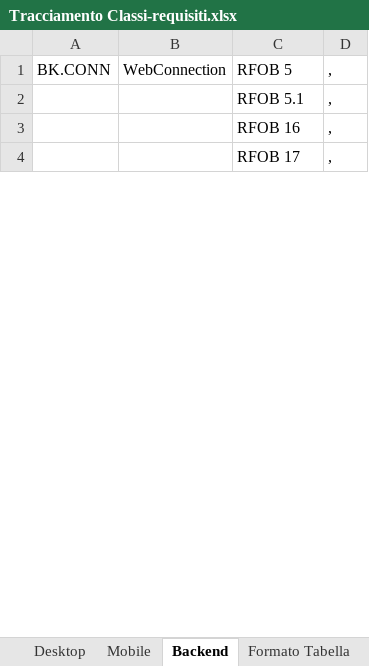
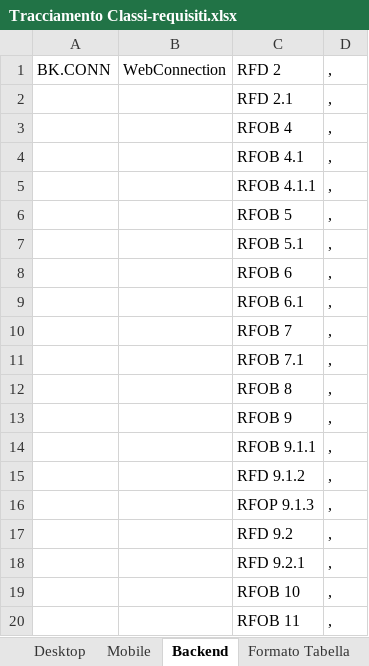
Before and after one commit to TeamCommitted/Team-Committed---Documenti, an Excel workbook: RQ/Esterni/Definizione di prodotto/Tracciamento Classi-requisiti.xlsx, sheet Backend, drawn as a sheet; only a part is shown; the shorter side is filled out with more unchanged rows; values as stored, in another font and other column widths than the file's, no borders; the diff covers the shown part only; the diff names each change by its address in the sheet, - before the commit and + after, or states it on an @@ line.

```diff
--- a/RQ/Esterni/Definizione di prodotto/Tracciamento Classi-requisiti.xlsx (sheet Backend)
+++ b/RQ/Esterni/Definizione di prodotto/Tracciamento Classi-requisiti.xlsx (sheet Backend)
-C1: RFOB 5
+C1: RFD 2
+row 2:  |  | RFD 2.1 | ,
+row 3:  |  | RFOB 4 | ,
+row 4:  |  | RFOB 4.1 | ,
+row 5:  |  | RFOB 4.1.1 | ,
+row 6:  |  | RFOB 5 | ,
+row 8:  |  | RFOB 6 | ,
+row 9:  |  | RFOB 6.1 | ,
+row 10:  |  | RFOB 7 | ,
+row 11:  |  | RFOB 7.1 | ,
+row 12:  |  | RFOB 8 | ,
+row 13:  |  | RFOB 9 | ,
+row 14:  |  | RFOB 9.1.1 | ,
+row 15:  |  | RFD 9.1.2 | ,
+row 16:  |  | RFOP 9.1.3 | ,
+row 17:  |  | RFD 9.2 | ,
+row 18:  |  | RFD 9.2.1 | ,
+row 19:  |  | RFOB 10 | ,
+row 20:  |  | RFOB 11 | ,
```
Also changed, not shown: 128 added rows, 5 edited cells, cell formats and merged cells elsewhere in this sheet, 3 other files.
